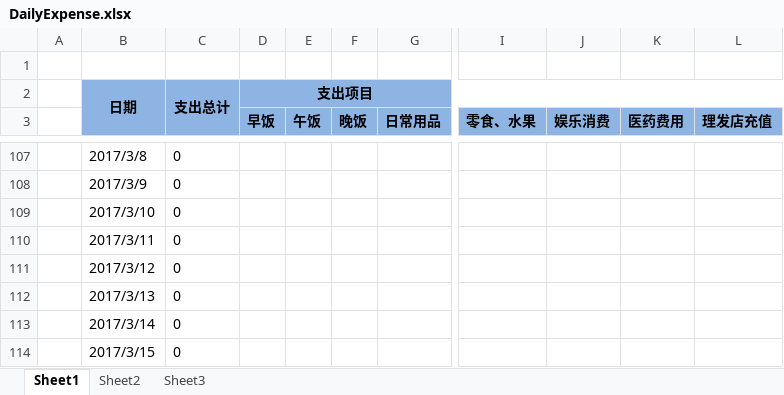
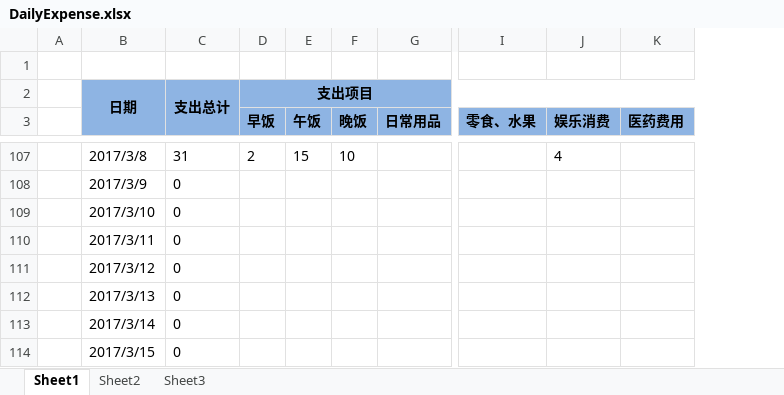
Before and after one commit to cga2351/docs, an Excel workbook: DailyExpense.xlsx, sheet Sheet1, drawn as a sheet; only a part is shown, gaps mark what is left out; values as stored, in another font and other column widths than the file's, no borders; conditional formats not drawn; the diff covers the shown part only; the diff names each change by its address in the sheet, - before the commit and + after, or states it on an @@ line.

```diff
--- a/DailyExpense.xlsx (sheet Sheet1)
+++ b/DailyExpense.xlsx (sheet Sheet1)
-column L (理发店充值), empty
-C107: 0
+C107: 31
-D107 (早饭): (empty)
+D107 (早饭): 2
-E107 (午饭): (empty)
+E107 (午饭): 15
-F107 (晚饭): (empty)
+F107 (晚饭): 10
-J107 (娱乐消费): (empty)
+J107 (娱乐消费): 4
```
Also changed, not shown: 31 edited cells elsewhere in this sheet, formulas that keep their value.
